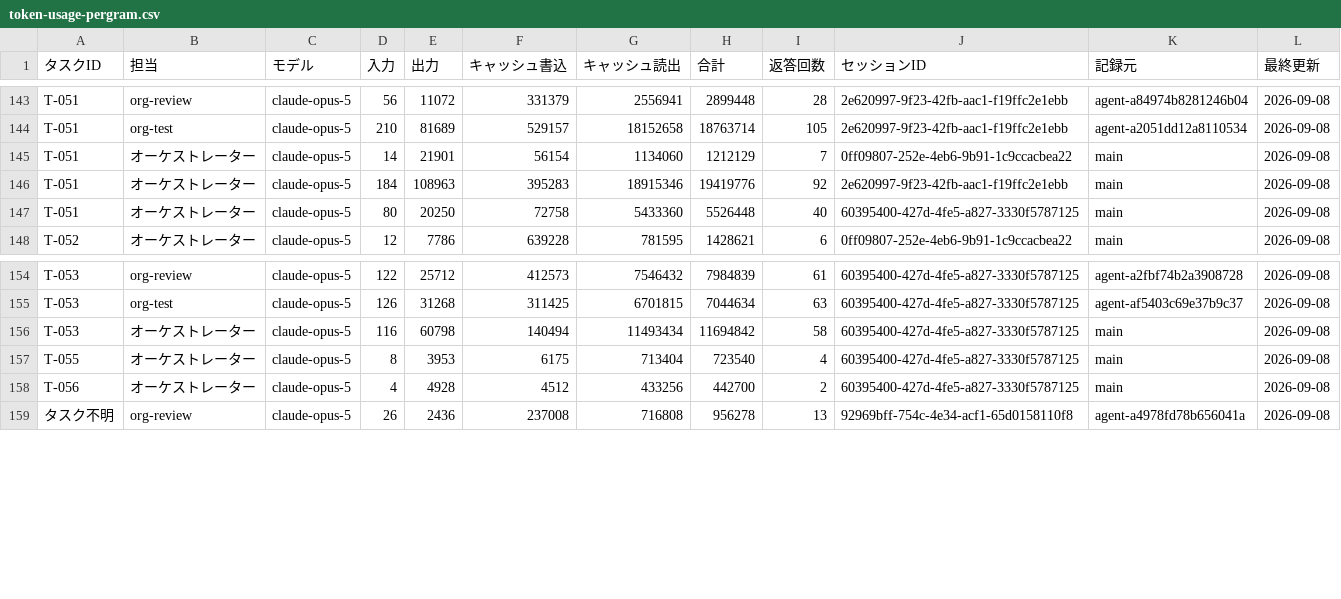
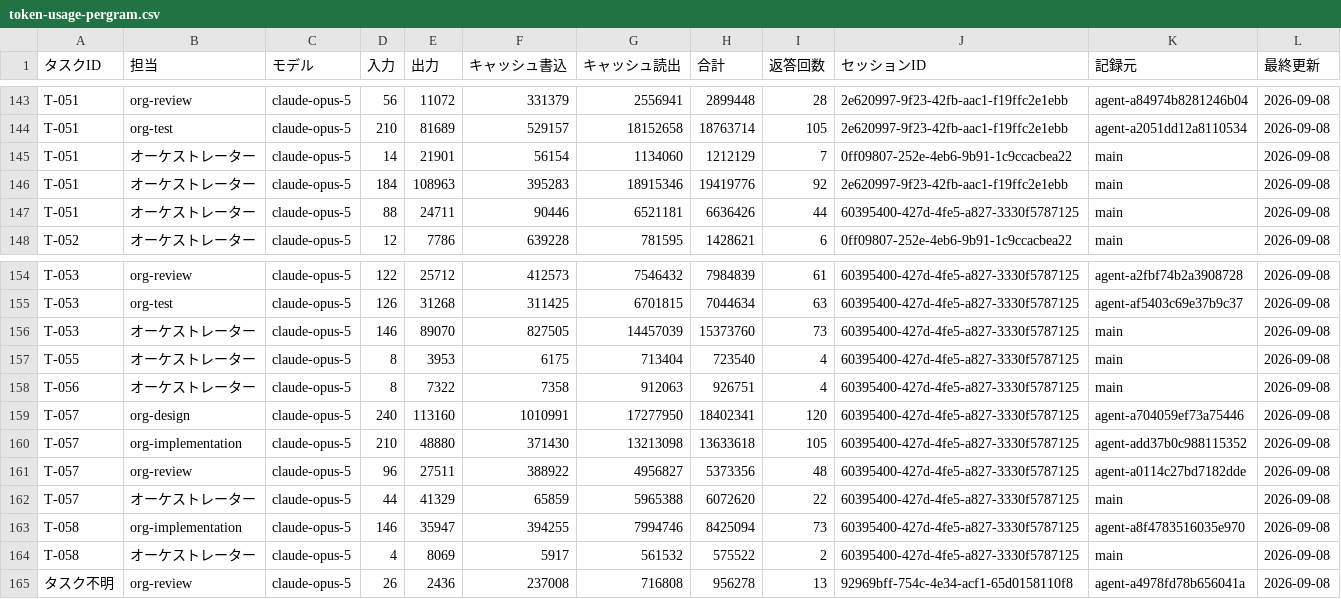
Before and after one commit to umiji/pergram, a CSV file: docs/token-usage-pergram.csv, drawn as a sheet; only a part is shown, gaps mark what is left out.

```diff
--- a/docs/token-usage-pergram.csv
+++ b/docs/token-usage-pergram.csv
@@ -146,3 +146,3 @@ T-051,オーケストレーター,claude-opus-5,14,21901,56154,1134060,1212129,7
 T-051,オーケストレーター,claude-opus-5,184,108963,395283,18915346,19419776,92,2e620997-9f23-42fb-aac1-f19ffc2e1ebb,main,2026-09-08
-T-051,オーケストレーター,claude-opus-5,80,20250,72758,5433360,5526448,40,60395400-427d-4fe5-a827-3330f5787125,main,2026-09-08
+T-051,オーケストレーター,claude-opus-5,88,24711,90446,6521181,6636426,44,60395400-427d-4fe5-a827-3330f5787125,main,2026-09-08
 T-052,オーケストレーター,claude-opus-5,12,7786,639228,781595,1428621,6,0ff09807-252e-4eb6-9b91-1c9ccacbea22,main,2026-09-08
@@ -155,5 +155,11 @@ T-053,org-review,claude-opus-5,122,25712,412573,7546432,7984839,61,60395400-427d
 T-053,org-test,claude-opus-5,126,31268,311425,6701815,7044634,63,60395400-427d-4fe5-a827-3330f5787125,agent-af5403c69e37b9c37,2026-09-08
-T-053,オーケストレーター,claude-opus-5,116,60798,140494,11493434,11694842,58,60395400-427d-4fe5-a827-3330f5787125,main,2026-09-08
+T-053,オーケストレーター,claude-opus-5,146,89070,827505,14457039,15373760,73,60395400-427d-4fe5-a827-3330f5787125,main,2026-09-08
 T-055,オーケストレーター,claude-opus-5,8,3953,6175,713404,723540,4,60395400-427d-4fe5-a827-3330f5787125,main,2026-09-08
-T-056,オーケストレーター,claude-opus-5,4,4928,4512,433256,442700,2,60395400-427d-4fe5-a827-3330f5787125,main,2026-09-08
+T-056,オーケストレーター,claude-opus-5,8,7322,7358,912063,926751,4,60395400-427d-4fe5-a827-3330f5787125,main,2026-09-08
+T-057,org-design,claude-opus-5,240,113160,1010991,17277950,18402341,120,60395400-427d-4fe5-a827-3330f5787125,agent-a704059ef73a75446,2026-09-08
+T-057,org-implementation,claude-opus-5,210,48880,371430,13213098,13633618,105,60395400-427d-4fe5-a827-3330f5787125,agent-add37b0c988115352,2026-09-08
+T-057,org-review,claude-opus-5,96,27511,388922,4956827,5373356,48,60395400-427d-4fe5-a827-3330f5787125,agent-a0114c27bd7182dde,2026-09-08
+T-057,オーケストレーター,claude-opus-5,44,41329,65859,5965388,6072620,22,60395400-427d-4fe5-a827-3330f5787125,main,2026-09-08
+T-058,org-implementation,claude-opus-5,146,35947,394255,7994746,8425094,73,60395400-427d-4fe5-a827-3330f5787125,agent-a8f4783516035e970,2026-09-08
+T-058,オーケストレーター,claude-opus-5,4,8069,5917,561532,575522,2,60395400-427d-4fe5-a827-3330f5787125,main,2026-09-08
 タスク不明,org-review,claude-opus-5,26,2436,237008,716808,956278,13,92969bff-754c-4e34-acf1-65d0158110f8,agent-a4978fd78b656041a,2026-09-08
```
Also changed, not shown: docs/task-list-pergram.csv, 5 other files.
